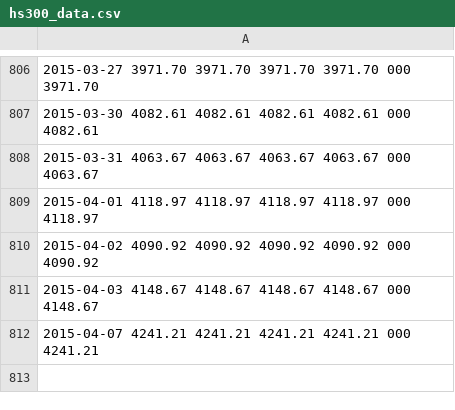
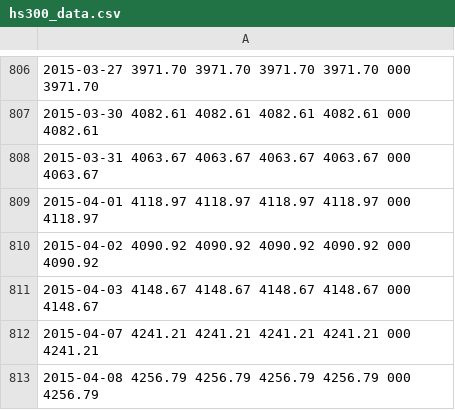
Before and after one commit to arieswxc/Abull, a CSV file: lib/LibFile/hs300_data.csv, drawn as a sheet; only a part is shown, gaps mark what is left out; the diff names each change by its address in the sheet, - before the commit and + after, or states it on an @@ line.

```diff
--- a/lib/LibFile/hs300_data.csv
+++ b/lib/LibFile/hs300_data.csv
+row 813: 2015-04-08 4256.79 4256.79 4256.79 4256.79 000 4256.79
```
Also changed, not shown: 11 other files.
